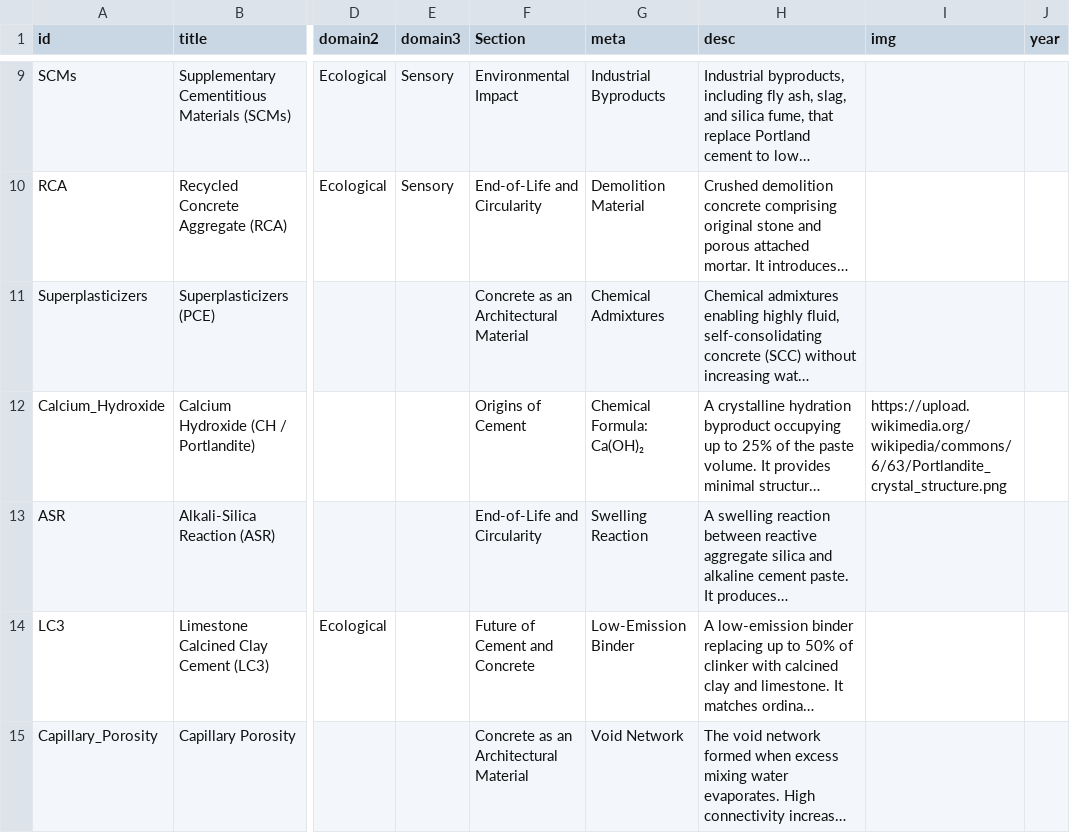
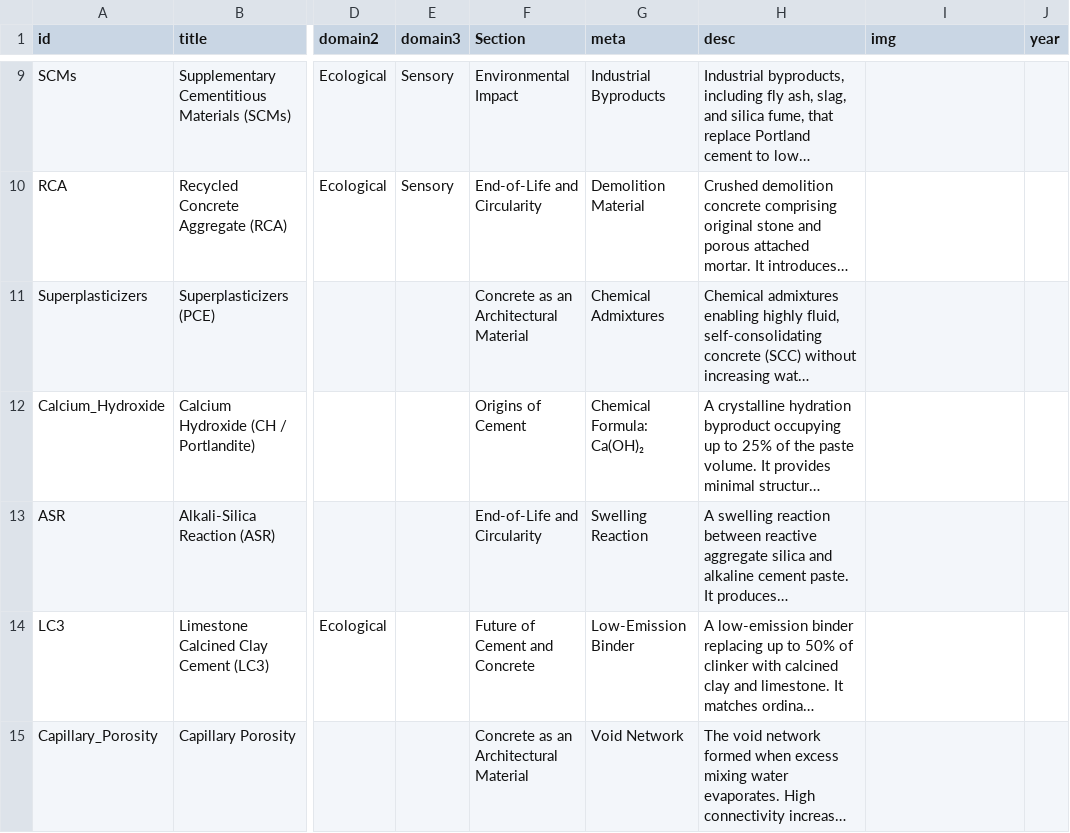
Before and after one commit to Thijs28/Cementious-Concrete, a CSV file: nodes.csv, drawn as a sheet; only a part is shown, gaps mark what is left out; long unchanged cells end in …; the diff covers the shown part only; the diff names each change by its address in the sheet, - before the commit and + after, or states it on an @@ line.

Commit message:
Add files via upload

```diff
--- a/nodes.csv
+++ b/nodes.csv
-I12 (img): https://upload.wikimedia.org/wikipedia/commons/6/63/Portlandite_crystal_structure.png
+I12 (img): (empty)
```
Also changed, not shown: 34 edited cells elsewhere in this file.
